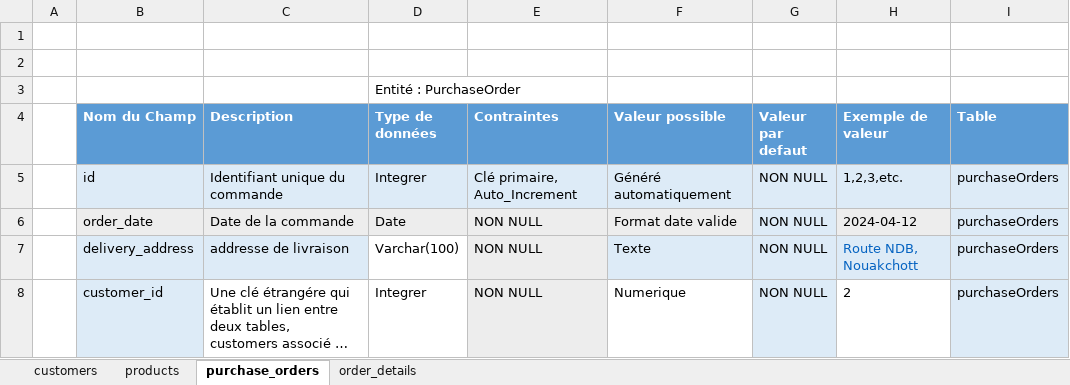
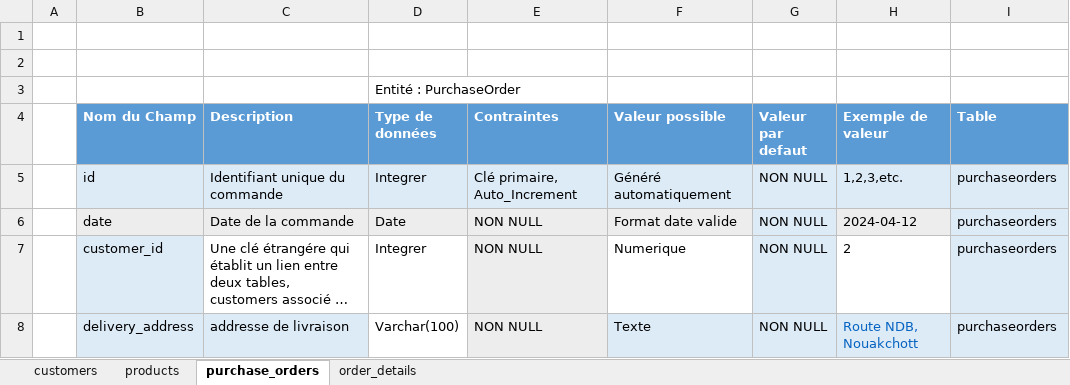
Before and after one commit to MohamedSoumare/projet-abc-cooperation, an Excel workbook: dictionnaire-donnes-abc-cooperation.xlsx, sheet purchase_orders, drawn as a sheet; long unchanged cells end in …; values as stored, in another font and other column widths than the file's, no borders; table styles not drawn; removed rows and columns are numbered as before the commit, all else as after; the diff names each change by its address in the sheet, - before the commit and + after, or states it on an @@ line.

```diff
--- a/dictionnaire-donnes-abc-cooperation.xlsx (sheet purchase_orders)
+++ b/dictionnaire-donnes-abc-cooperation.xlsx (sheet purchase_orders)
-I5:I6 (Table): purchaseOrders
+I5:I6 (Table): purchaseorders
-B6 (Nom du Champ): order_date
+B6 (Nom du Champ): date
-row 7:  | delivery_address | addresse de livraison | Varchar(100) | NON NULL | Texte | NON NULL | Route NDB, Nouakchott | purchaseOrders
-I7 (Table): purchaseOrders
+I7 (Table): purchaseorders
+row 8:  | delivery_address | addresse de livraison | Varchar(100) | NON NULL | Texte | NON NULL | Route NDB, Nouakchott | purchaseorders
```
Also changed, not shown: sheet order_details, sheet products, sheet customers, 5 other files.
